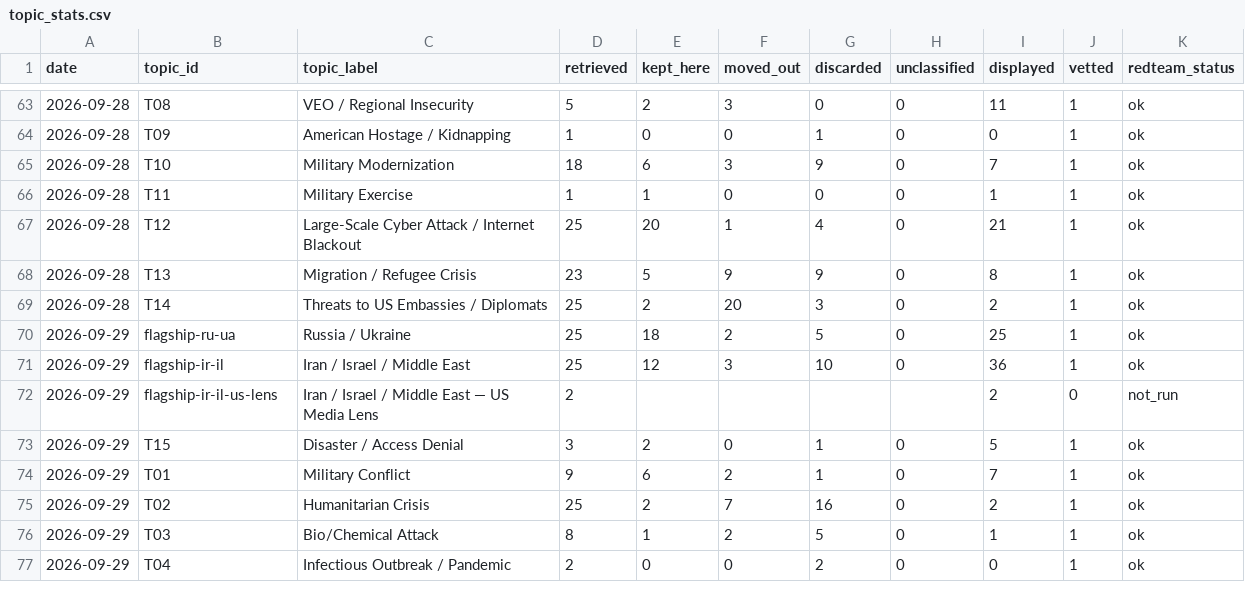
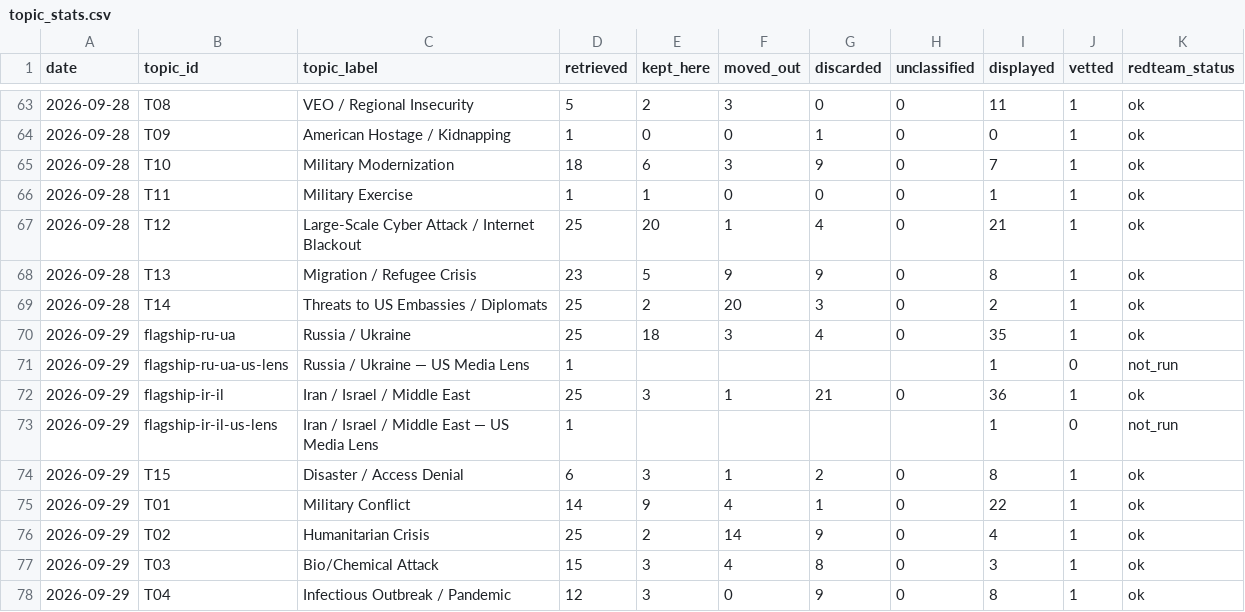
Before and after one commit to Spillers478/Global-Situation-Watch, a CSV file: data/history/topic_stats.csv, drawn as a sheet; only a part is shown, gaps mark what is left out; the diff covers the shown part only.

```diff
--- a/data/history/topic_stats.csv
+++ b/data/history/topic_stats.csv
@@ -69,9 +69,10 @@ date,topic_id,topic_label,retrieved,kept_here,moved_out,discarded,unclassified,d
 2026-09-28,T14,Threats to US Embassies / Diplomats,25,2,20,3,0,2,1,ok
-2026-09-29,flagship-ru-ua,Russia / Ukraine,25,18,2,5,0,25,1,ok
-2026-09-29,flagship-ir-il,Iran / Israel / Middle East,25,12,3,10,0,36,1,ok
-2026-09-29,flagship-ir-il-us-lens,Iran / Israel / Middle East — US Media Lens,2,,,,,2,0,not_run
-2026-09-29,T15,Disaster / Access Denial,3,2,0,1,0,5,1,ok
-2026-09-29,T01,Military Conflict,9,6,2,1,0,7,1,ok
-2026-09-29,T02,Humanitarian Crisis,25,2,7,16,0,2,1,ok
-2026-09-29,T03,Bio/Chemical Attack,8,1,2,5,0,1,1,ok
-2026-09-29,T04,Infectious Outbreak / Pandemic,2,0,0,2,0,0,1,ok
+2026-09-29,flagship-ru-ua,Russia / Ukraine,25,18,3,4,0,35,1,ok
+2026-09-29,flagship-ru-ua-us-lens,Russia / Ukraine — US Media Lens,1,,,,,1,0,not_run
+2026-09-29,flagship-ir-il,Iran / Israel / Middle East,25,3,1,21,0,36,1,ok
+2026-09-29,flagship-ir-il-us-lens,Iran / Israel / Middle East — US Media Lens,1,,,,,1,0,not_run
+2026-09-29,T15,Disaster / Access Denial,6,3,1,2,0,8,1,ok
+2026-09-29,T01,Military Conflict,14,9,4,1,0,22,1,ok
+2026-09-29,T02,Humanitarian Crisis,25,2,14,9,0,4,1,ok
+2026-09-29,T03,Bio/Chemical Attack,15,3,4,8,0,3,1,ok
+2026-09-29,T04,Infectious Outbreak / Pandemic,12,3,0,9,0,8,1,ok
```
Also changed, not shown: 2 added rows and 30 edited cells elsewhere in this file, 53 other files.
